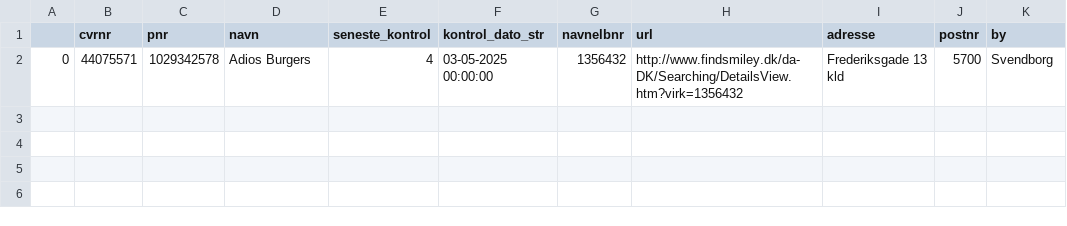
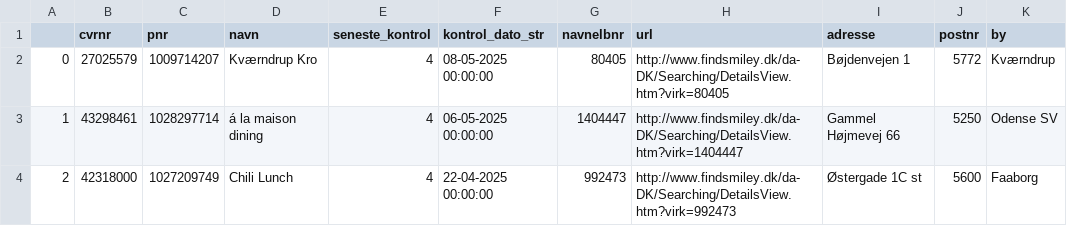
Before and after one commit to TV2-Fyn/scraping-af-foedevarestyrelsens-smileyordning, a CSV file: csv/nye-sure-smileyer.csv, drawn as a sheet.

```diff
--- a/csv/nye-sure-smileyer.csv
+++ b/csv/nye-sure-smileyer.csv
@@ -1,2 +1,4 @@
 ,cvrnr,pnr,navn,seneste_kontrol,kontrol_dato_str,navnelbnr,url,adresse,postnr,by
-0,44075571,1029342578,Adios Burgers ,4,03-05-2025 00:00:00,1356432,http://www.findsmiley.dk/da-DK/Searching/DetailsView.htm?virk=1356432,Frederiksgade 13 kld ,5700,Svendborg
+0,27025579,1009714207,Kværndrup Kro ,4,08-05-2025 00:00:00,80405,http://www.findsmiley.dk/da-DK/Searching/DetailsView.htm?virk=80405,Bøjdenvejen  1  ,5772,Kværndrup
+1,43298461,1028297714,á la maison dining ,4,06-05-2025 00:00:00,1404447,http://www.findsmiley.dk/da-DK/Searching/DetailsView.htm?virk=1404447,Gammel Højmevej 66  ,5250,Odense SV
+2,42318000,1027209749,Chili Lunch ,4,22-04-2025 00:00:00,992473,http://www.findsmiley.dk/da-DK/Searching/DetailsView.htm?virk=992473,Østergade 1C st ,5600,Faaborg
```
Also changed, not shown: csv/smileyer.csv.
